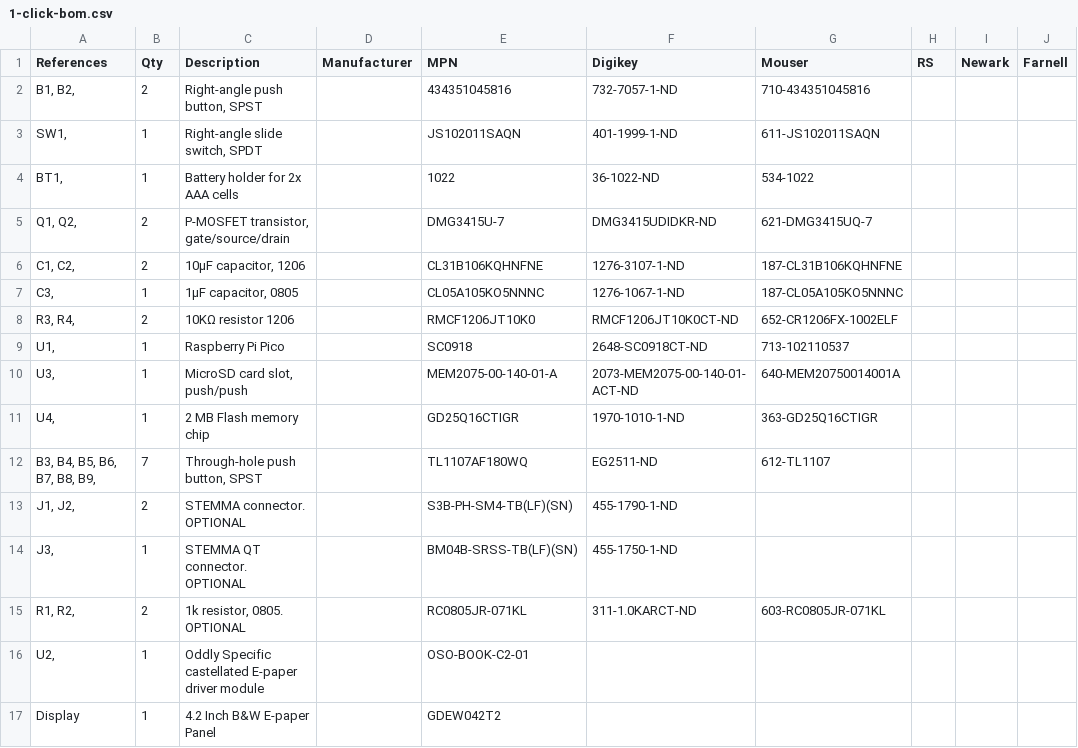
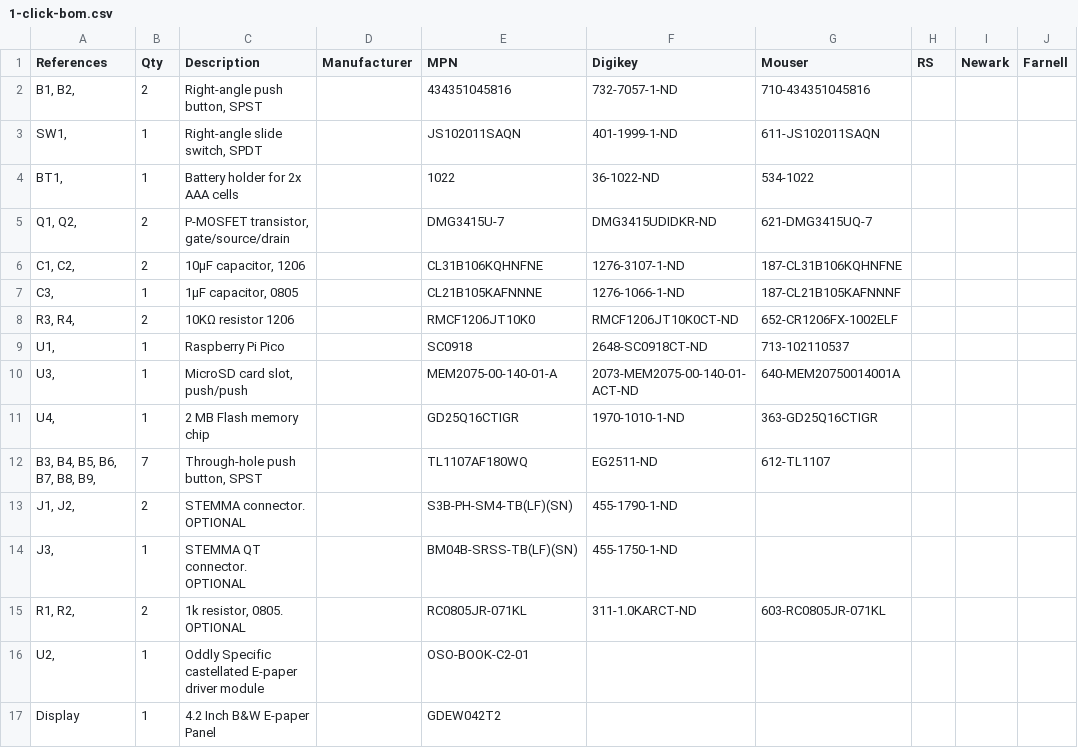
Before and after one commit to joeycastillo/The-Open-Book, a CSV file: OSO-BOOK-C1/1-click-bom.csv, drawn as a sheet; only a part is shown; the diff names each change by its address in the sheet, - before the commit and + after, or states it on an @@ line.

Commit message:
Fix capacitor part number

```diff
--- a/OSO-BOOK-C1/1-click-bom.csv
+++ b/OSO-BOOK-C1/1-click-bom.csv
-E7 (MPN): CL05A105KO5NNNC
+E7 (MPN): CL21B105KAFNNNE
-F7 (Digikey): 1276-1067-1-ND
+F7 (Digikey): 1276-1066-1-ND
-G7 (Mouser): 187-CL05A105KO5NNNC
+G7 (Mouser): 187-CL21B105KAFNNNF
```
